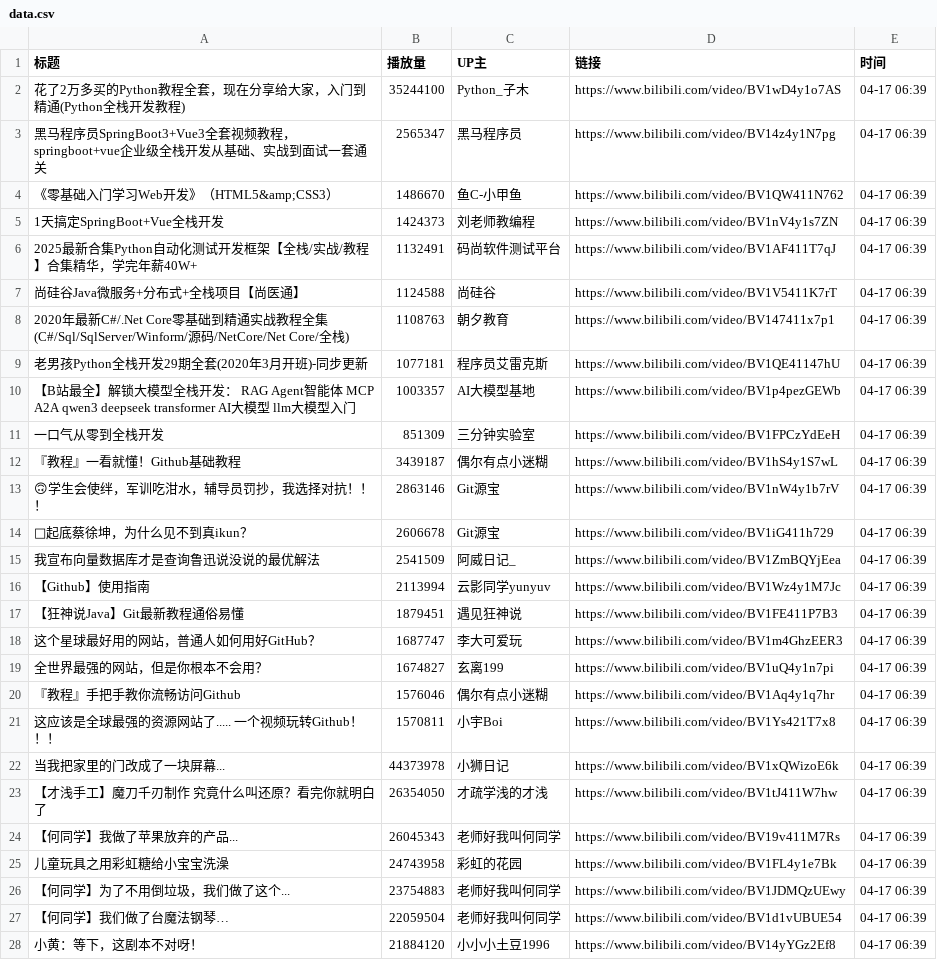
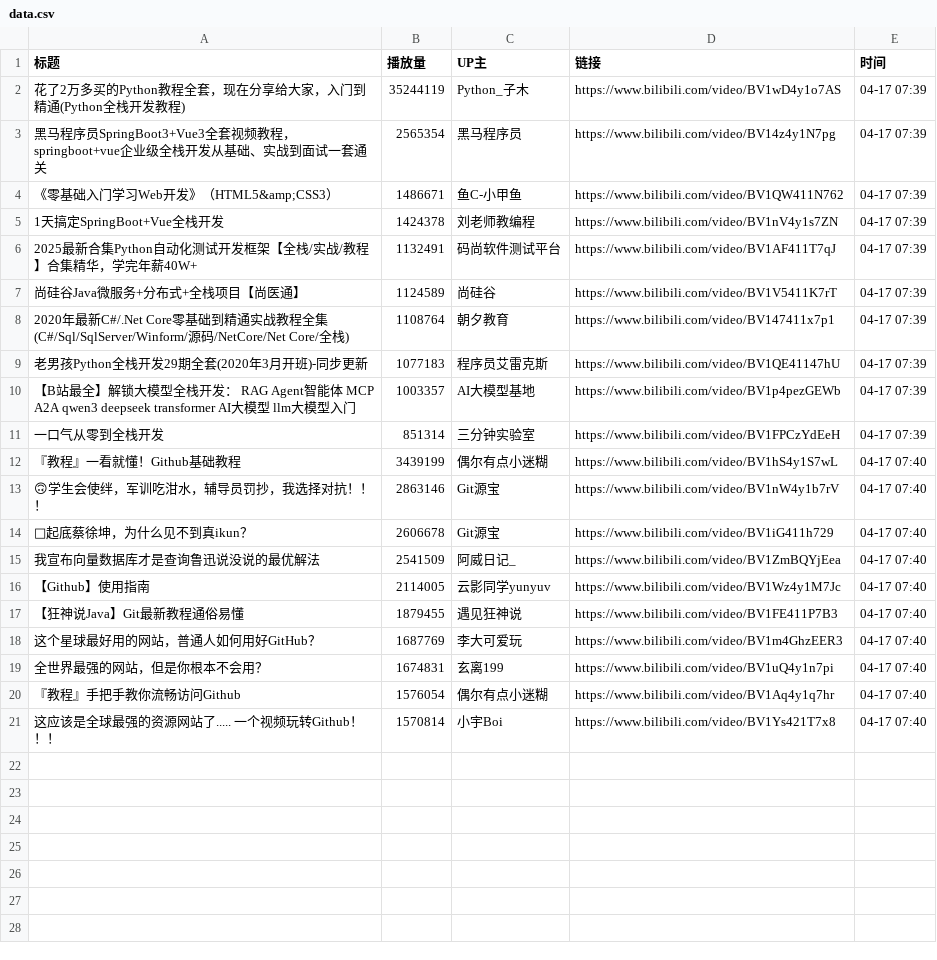
Before and after one commit to Jim119p/Quan-Zhan, a CSV file: data.csv, drawn as a sheet; only a part is shown; the diff covers the shown part only.

```diff
--- a/data.csv
+++ b/data.csv
@@ -1,28 +1,21 @@
 标题,播放量,UP主,链接,时间
-花了2万多买的Python教程全套，现在分享给大家，入门到精通(Python全栈开发教程),35244100,Python_子木,https://www.bilibili.com/video/BV1wD4y1o7AS,04-17 06:39
-黑马程序员SpringBoot3+Vue3全套视频教程，springboot+vue企业级全栈开发从基础、实战到面试一套通关,2565347,黑马程序员,https://www.bilibili.com/video/BV14z4y1N7pg,04-17 06:39
-《零基础入门学习Web开发》（HTML5&amp;CSS3）,1486670,鱼C-小甲鱼,https://www.bilibili.com/video/BV1QW411N762,04-17 06:39
-1天搞定SpringBoot+Vue全栈开发,1424373,刘老师教编程,https://www.bilibili.com/video/BV1nV4y1s7ZN,04-17 06:39
-2025最新合集Python自动化测试开发框架【全栈/实战/教程】合集精华，学完年薪40W+,1132491,码尚软件测试平台,https://www.bilibili.com/video/BV1AF411T7qJ,04-17 06:39
-尚硅谷Java微服务+分布式+全栈项目【尚医通】,1124588,尚硅谷,https://www.bilibili.com/video/BV1V5411K7rT,04-17 06:39
-2020年最新C#/.Net Core零基础到精通实战教程全集(C#/Sql/SqlServer/Winform/源码/NetCore/Net Core/全栈),1108763,朝夕教育,https://www.bilibili.com/video/BV147411x7p1,04-17 06:39
-老男孩Python全栈开发29期全套(2020年3月开班)-同步更新,1077181,程序员艾雷克斯,https://www.bilibili.com/video/BV1QE41147hU,04-17 06:39
-【B站最全】解锁大模型全栈开发： RAG  Agent智能体 MCP A2A qwen3 deepseek transformer AI大模型 llm大模型入门,1003357,AI大模型基地,https://www.bilibili.com/video/BV1p4pezGEWb,04-17 06:39
-一口气从零到全栈开发,851309,三分钟实验室,https://www.bilibili.com/video/BV1FPCzYdEeH,04-17 06:39
-『教程』一看就懂！Github基础教程,3439187,偶尔有点小迷糊,https://www.bilibili.com/video/BV1hS4y1S7wL,04-17 06:39
-🙃学生会使绊，军训吃泔水，辅导员罚抄，我选择对抗！！！,2863146,Git源宝,https://www.bilibili.com/video/BV1nW4y1b7rV,04-17 06:39
-🐔起底蔡徐坤，为什么见不到真ikun？,2606678,Git源宝,https://www.bilibili.com/video/BV1iG411h729,04-17 06:39
-我宣布向量数据库才是查询鲁迅说没说的最优解法,2541509,阿威日记_,https://www.bilibili.com/video/BV1ZmBQYjEea,04-17 06:39
-【Github】使用指南,2113994,云影同学yunyuv,https://www.bilibili.com/video/BV1Wz4y1M7Jc,04-17 06:39
-【狂神说Java】Git最新教程通俗易懂,1879451,遇见狂神说,https://www.bilibili.com/video/BV1FE411P7B3,04-17 06:39
-这个星球最好用的网站，普通人如何用好GitHub？,1687747,李大可爱玩,https://www.bilibili.com/video/BV1m4GhzEER3,04-17 06:39
-全世界最强的网站，但是你根本不会用？,1674827,玄离199,https://www.bilibili.com/video/BV1uQ4y1n7pi,04-17 06:39
-『教程』手把手教你流畅访问Github,1576046,偶尔有点小迷糊,https://www.bilibili.com/video/BV1Aq4y1q7hr,04-17 06:39
-这应该是全球最强的资源网站了..... 一个视频玩转Github！！！,1570811,小宇Boi,https://www.bilibili.com/video/BV1Ys421T7x8,04-17 06:39
-当我把家里的门改成了一块屏幕...,44373978,小狮日记,https://www.bilibili.com/video/BV1xQWizoE6k,04-17 06:39
-【才浅手工】魔刀千刃制作 究竟什么叫还原？看完你就明白了,26354050,才疏学浅的才浅,https://www.bilibili.com/video/BV1tJ411W7hw,04-17 06:39
-【何同学】我做了苹果放弃的产品...,26045343,老师好我叫何同学,https://www.bilibili.com/video/BV19v411M7Rs,04-17 06:39
-儿童玩具之用彩虹糖给小宝宝洗澡,24743958,彩虹的花园,https://www.bilibili.com/video/BV1FL4y1e7Bk,04-17 06:39
-【何同学】为了不用倒垃圾，我们做了这个...,23754883,老师好我叫何同学,https://www.bilibili.com/video/BV1JDMQzUEwy,04-17 06:39
-【何同学】我们做了台魔法钢琴…,22059504,老师好我叫何同学,https://www.bilibili.com/video/BV1d1vUBUE54,04-17 06:39
-小黄：等下，这剧本不对呀！,21884120,小小小土豆1996,https://www.bilibili.com/video/BV14yYGz2Ef8,04-17 06:39
+花了2万多买的Python教程全套，现在分享给大家，入门到精通(Python全栈开发教程),35244119,Python_子木,https://www.bilibili.com/video/BV1wD4y1o7AS,04-17 07:39
+黑马程序员SpringBoot3+Vue3全套视频教程，springboot+vue企业级全栈开发从基础、实战到面试一套通关,2565354,黑马程序员,https://www.bilibili.com/video/BV14z4y1N7pg,04-17 07:39
+《零基础入门学习Web开发》（HTML5&amp;CSS3）,1486671,鱼C-小甲鱼,https://www.bilibili.com/video/BV1QW411N762,04-17 07:39
+1天搞定SpringBoot+Vue全栈开发,1424378,刘老师教编程,https://www.bilibili.com/video/BV1nV4y1s7ZN,04-17 07:39
+2025最新合集Python自动化测试开发框架【全栈/实战/教程】合集精华，学完年薪40W+,1132491,码尚软件测试平台,https://www.bilibili.com/video/BV1AF411T7qJ,04-17 07:39
+尚硅谷Java微服务+分布式+全栈项目【尚医通】,1124589,尚硅谷,https://www.bilibili.com/video/BV1V5411K7rT,04-17 07:39
+2020年最新C#/.Net Core零基础到精通实战教程全集(C#/Sql/SqlServer/Winform/源码/NetCore/Net Core/全栈),1108764,朝夕教育,https://www.bilibili.com/video/BV147411x7p1,04-17 07:39
+老男孩Python全栈开发29期全套(2020年3月开班)-同步更新,1077183,程序员艾雷克斯,https://www.bilibili.com/video/BV1QE41147hU,04-17 07:39
+【B站最全】解锁大模型全栈开发： RAG  Agent智能体 MCP A2A qwen3 deepseek transformer AI大模型 llm大模型入门,1003357,AI大模型基地,https://www.bilibili.com/video/BV1p4pezGEWb,04-17 07:39
+一口气从零到全栈开发,851314,三分钟实验室,https://www.bilibili.com/video/BV1FPCzYdEeH,04-17 07:39
+『教程』一看就懂！Github基础教程,3439199,偶尔有点小迷糊,https://www.bilibili.com/video/BV1hS4y1S7wL,04-17 07:40
+🙃学生会使绊，军训吃泔水，辅导员罚抄，我选择对抗！！！,2863146,Git源宝,https://www.bilibili.com/video/BV1nW4y1b7rV,04-17 07:40
+🐔起底蔡徐坤，为什么见不到真ikun？,2606678,Git源宝,https://www.bilibili.com/video/BV1iG411h729,04-17 07:40
+我宣布向量数据库才是查询鲁迅说没说的最优解法,2541509,阿威日记_,https://www.bilibili.com/video/BV1ZmBQYjEea,04-17 07:40
+【Github】使用指南,2114005,云影同学yunyuv,https://www.bilibili.com/video/BV1Wz4y1M7Jc,04-17 07:40
+【狂神说Java】Git最新教程通俗易懂,1879455,遇见狂神说,https://www.bilibili.com/video/BV1FE411P7B3,04-17 07:40
+这个星球最好用的网站，普通人如何用好GitHub？,1687769,李大可爱玩,https://www.bilibili.com/video/BV1m4GhzEER3,04-17 07:40
+全世界最强的网站，但是你根本不会用？,1674831,玄离199,https://www.bilibili.com/video/BV1uQ4y1n7pi,04-17 07:40
+『教程』手把手教你流畅访问Github,1576054,偶尔有点小迷糊,https://www.bilibili.com/video/BV1Aq4y1q7hr,04-17 07:40
+这应该是全球最强的资源网站了..... 一个视频玩转Github！！！,1570814,小宇Boi,https://www.bilibili.com/video/BV1Ys421T7x8,04-17 07:40
```
Also changed, not shown: 3 removed rows elsewhere in this file, 1 other file.
